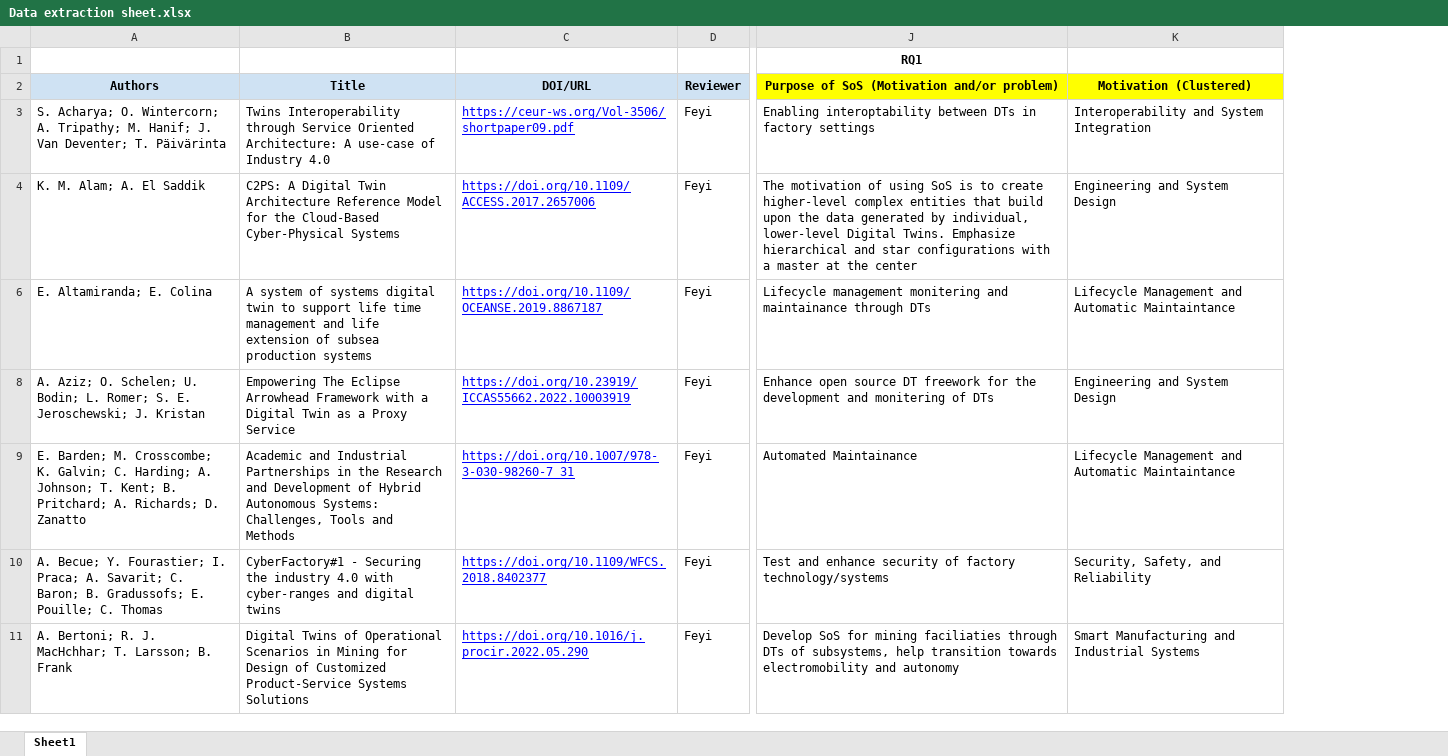
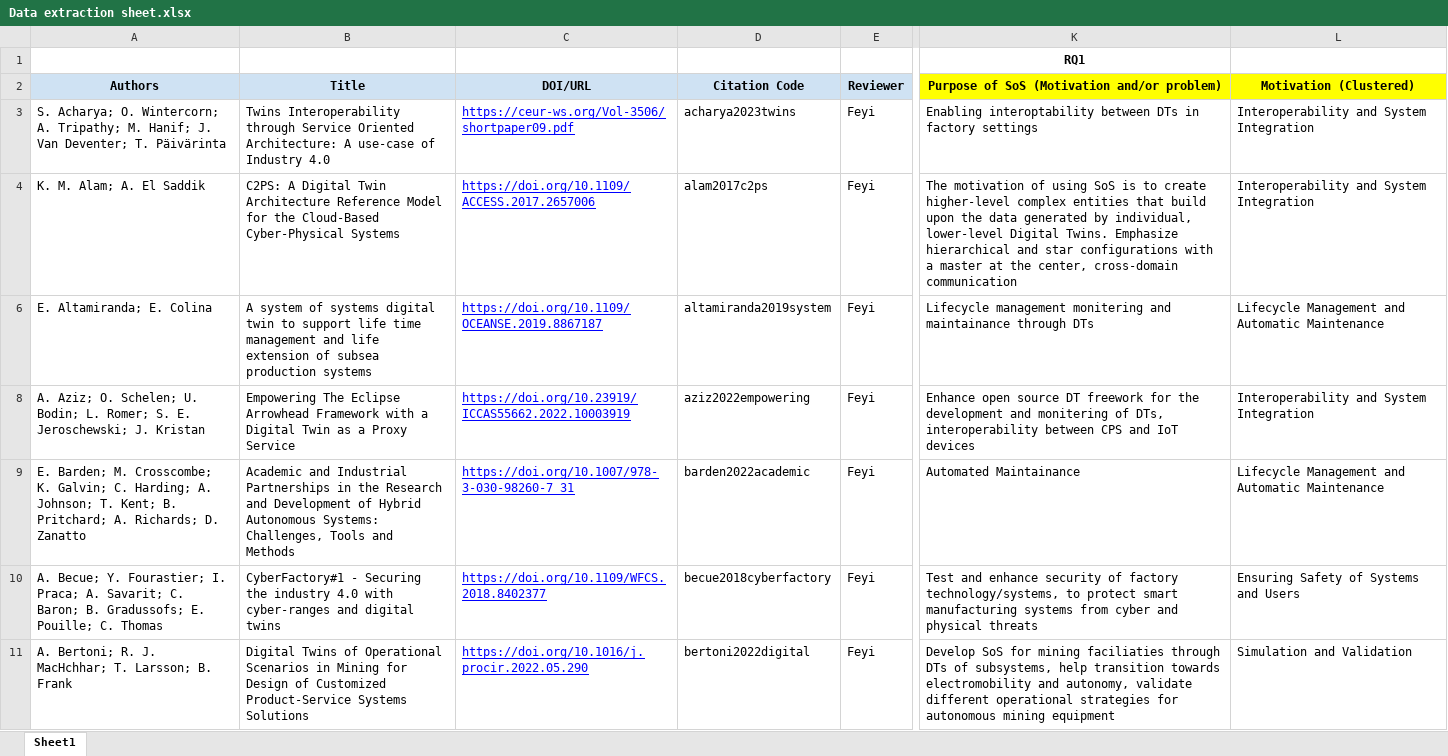
Before and after one commit to ssm-lab/system-of-twinned-systems-replication-package, an Excel workbook: data/Data extraction sheet.xlsx, sheet Sheet1, drawn as a sheet; only a part is shown, gaps mark what is left out; values as stored, in another font and other column widths than the file's, no borders; charts and pictures not drawn; removed rows and columns are numbered as before the commit, all else as after; the diff covers the shown part only; the diff names each change by its address in the sheet, - before the commit and + after, or states it on an @@ line.

Commit message:
adjust latex generation to booktabs style and auto populate citations

```diff
--- a/data/Data extraction sheet.xlsx (sheet Sheet1)
+++ b/data/Data extraction sheet.xlsx (sheet Sheet1)
+column D, rows 2-11: Citation Code | acharya2023twins | alam2017c2ps | altamiranda2019system | aziz2022empowering | barden2022academic | becue2018cyberfactory | bertoni2022digital
-column K, rows 2-11: Motivation (Clustered) | Interoperability and System Integration | Engineering and System Design | Lifecycle Management and Automatic Maintaintance | Engineering and System Design | Lifecycle Management and Automatic Maintaintance | Security, Safety, and Reliability | Smart Manufacturing and Industrial Systems
+column L, rows 2-11: Motivation (Clustered) | Interoperability and System Integration | Interoperability and System Integration | Lifecycle Management and Automatic Maintenance | Interoperability and System Integration | Lifecycle Management and Automatic Maintenance | Ensuring Safety of Systems and Users | Simulation and Validation
-K4: …at the center
+K4: …at the center, cross-domain communication
-K8: …monitering of DTs
+K8: …monitering of DTs, interoperability between CPS and IoT devices
-K10: …of factory technology/systems
+K10: …of factory technology/systems, to protect smart manufacturing systems from cyber and physical threats
-K11: …electromobility and autonomy
+K11: …electromobility and autonomy, validate different operational strategies for autonomous mining equipment
```
Also changed, not shown: 37 edited cells elsewhere in this sheet, formulas that keep their value, 11 other files.
